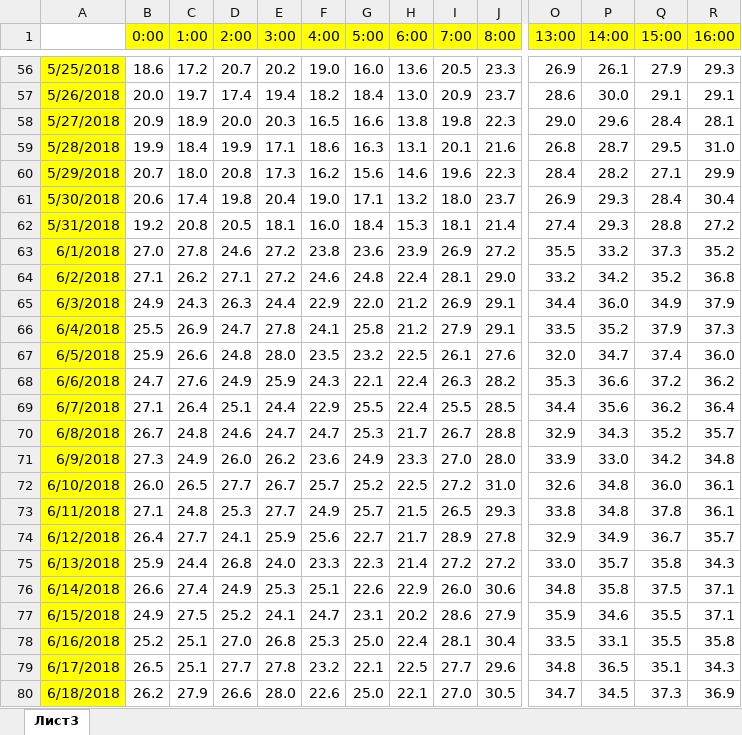
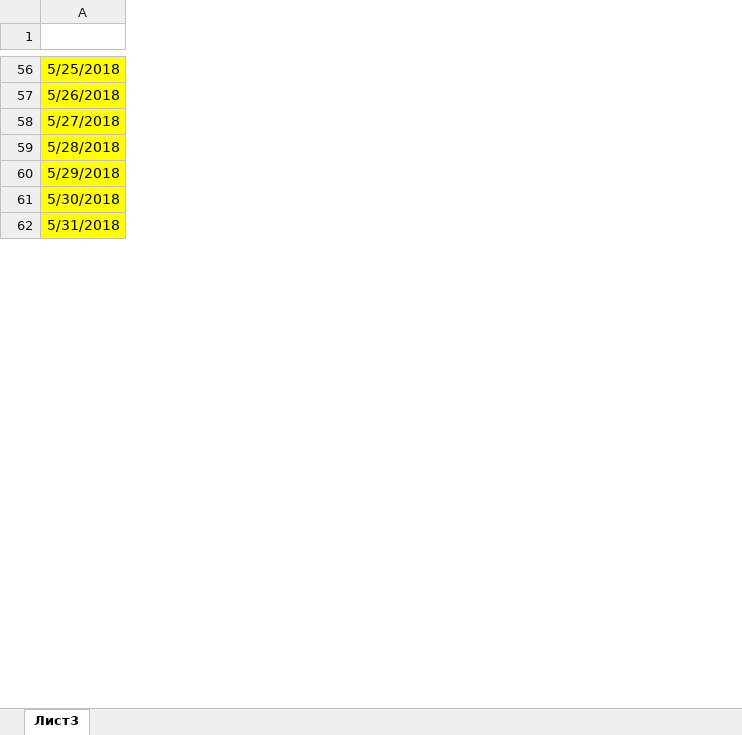
Before and after one commit to liskos/zadanie25osipov, an Excel workbook: variant_20/Задание 9/9.xlsx, sheet Лист3, drawn as a sheet; only a part is shown, gaps mark what is left out; values as stored, in another font and other column widths than the file's, no borders; removed rows and columns are numbered as before the commit, all else as after; rows hold the shown columns only; the diff covers the shown part only; the diff names each change by its address in the sheet, - before the commit and + after, or states it on an @@ line.

```diff
--- a/variant_20/Задание 9/9.xlsx (sheet Лист3)
+++ b/variant_20/Задание 9/9.xlsx (sheet Лист3)
-column B (0:00), rows 56-62: 18.6 | 20.0 | 20.9 | 19.9 | 20.7 | 20.6 | 19.2
-column C (1:00), rows 56-62: 17.2 | 19.7 | 18.9 | 18.4 | 18.0 | 17.4 | 20.8
-column D (2:00), rows 56-62: 20.7 | 17.4 | 20.0 | 19.9 | 20.8 | 19.8 | 20.5
-column E (3:00), rows 56-62: 20.2 | 19.4 | 20.3 | 17.1 | 17.3 | 20.4 | 18.1
-column F (4:00), rows 56-62: 19.0 | 18.2 | 16.5 | 18.6 | 16.2 | 19.0 | 16.0
-column G (5:00), rows 56-62: 16.0 | 18.4 | 16.6 | 16.3 | 15.6 | 17.1 | 18.4
-column H (6:00), rows 56-62: 13.6 | 13.0 | 13.8 | 13.1 | 14.6 | 13.2 | 15.3
-column I (7:00), rows 56-62: 20.5 | 20.9 | 19.8 | 20.1 | 19.6 | 18.0 | 18.1
-column J (8:00), rows 56-62: 23.3 | 23.7 | 22.3 | 21.6 | 22.3 | 23.7 | 21.4
-column O (13:00), rows 56-62: 26.9 | 28.6 | 29.0 | 26.8 | 28.4 | 26.9 | 27.4
-column P (14:00), rows 56-62: 26.1 | 30.0 | 29.6 | 28.7 | 28.2 | 29.3 | 29.3
-column Q (15:00), rows 56-62: 27.9 | 29.1 | 28.4 | 29.5 | 27.1 | 28.4 | 28.8
-column R (16:00), rows 56-62: 29.3 | 29.1 | 28.1 | 31.0 | 29.9 | 30.4 | 27.2
-row 63: 6/1/2018 | 27.0 | 27.8 | 24.6 | 27.2 | 23.8 | 23.6 | 23.9 | 26.9 | 27.2 | 35.5 | 33.2 | 37.3 | 35.2
-row 64: 6/2/2018 | 27.1 | 26.2 | 27.1 | 27.2 | 24.6 | 24.8 | 22.4 | 28.1 | 29.0 | 33.2 | 34.2 | 35.2 | 36.8
-row 65: 6/3/2018 | 24.9 | 24.3 | 26.3 | 24.4 | 22.9 | 22.0 | 21.2 | 26.9 | 29.1 | 34.4 | 36.0 | 34.9 | 37.9
-row 66: 6/4/2018 | 25.5 | 26.9 | 24.7 | 27.8 | 24.1 | 25.8 | 21.2 | 27.9 | 29.1 | 33.5 | 35.2 | 37.9 | 37.3
-row 67: 6/5/2018 | 25.9 | 26.6 | 24.8 | 28.0 | 23.5 | 23.2 | 22.5 | 26.1 | 27.6 | 32.0 | 34.7 | 37.4 | 36.0
-row 68: 6/6/2018 | 24.7 | 27.6 | 24.9 | 25.9 | 24.3 | 22.1 | 22.4 | 26.3 | 28.2 | 35.3 | 36.6 | 37.2 | 36.2
-row 69: 6/7/2018 | 27.1 | 26.4 | 25.1 | 24.4 | 22.9 | 25.5 | 22.4 | 25.5 | 28.5 | 34.4 | 35.6 | 36.2 | 36.4
-row 70: 6/8/2018 | 26.7 | 24.8 | 24.6 | 24.7 | 24.7 | 25.3 | 21.7 | 26.7 | 28.8 | 32.9 | 34.3 | 35.2 | 35.7
-row 71: 6/9/2018 | 27.3 | 24.9 | 26.0 | 26.2 | 23.6 | 24.9 | 23.3 | 27.0 | 28.0 | 33.9 | 33.0 | 34.2 | 34.8
-row 72: 6/10/2018 | 26.0 | 26.5 | 27.7 | 26.7 | 25.7 | 25.2 | 22.5 | 27.2 | 31.0 | 32.6 | 34.8 | 36.0 | 36.1
-row 73: 6/11/2018 | 27.1 | 24.8 | 25.3 | 27.7 | 24.9 | 25.7 | 21.5 | 26.5 | 29.3 | 33.8 | 34.8 | 37.8 | 36.1
-row 74: 6/12/2018 | 26.4 | 27.7 | 24.1 | 25.9 | 25.6 | 22.7 | 21.7 | 28.9 | 27.8 | 32.9 | 34.9 | 36.7 | 35.7
-row 75: 6/13/2018 | 25.9 | 24.4 | 26.8 | 24.0 | 23.3 | 22.3 | 21.4 | 27.2 | 27.2 | 33.0 | 35.7 | 35.8 | 34.3
-row 76: 6/14/2018 | 26.6 | 27.4 | 24.9 | 25.3 | 25.1 | 22.6 | 22.9 | 26.0 | 30.6 | 34.8 | 35.8 | 37.5 | 37.1
-row 77: 6/15/2018 | 24.9 | 27.5 | 25.2 | 24.1 | 24.7 | 23.1 | 20.2 | 28.6 | 27.9 | 35.9 | 34.6 | 35.5 | 37.1
-row 78: 6/16/2018 | 25.2 | 25.1 | 27.0 | 26.8 | 25.3 | 25.0 | 22.4 | 28.1 | 30.4 | 33.5 | 33.1 | 35.5 | 35.8
-row 79: 6/17/2018 | 26.5 | 25.1 | 27.7 | 27.8 | 23.2 | 22.1 | 22.5 | 27.7 | 29.6 | 34.8 | 36.5 | 35.1 | 34.3
-row 80: 6/18/2018 | 26.2 | 27.9 | 26.6 | 28.0 | 22.6 | 25.0 | 22.1 | 27.0 | 30.5 | 34.7 | 34.5 | 37.3 | 36.9
```
Also changed, not shown: 1 added row, 13 removed rows and 7 removed columns elsewhere in this sheet, 14 other files.
